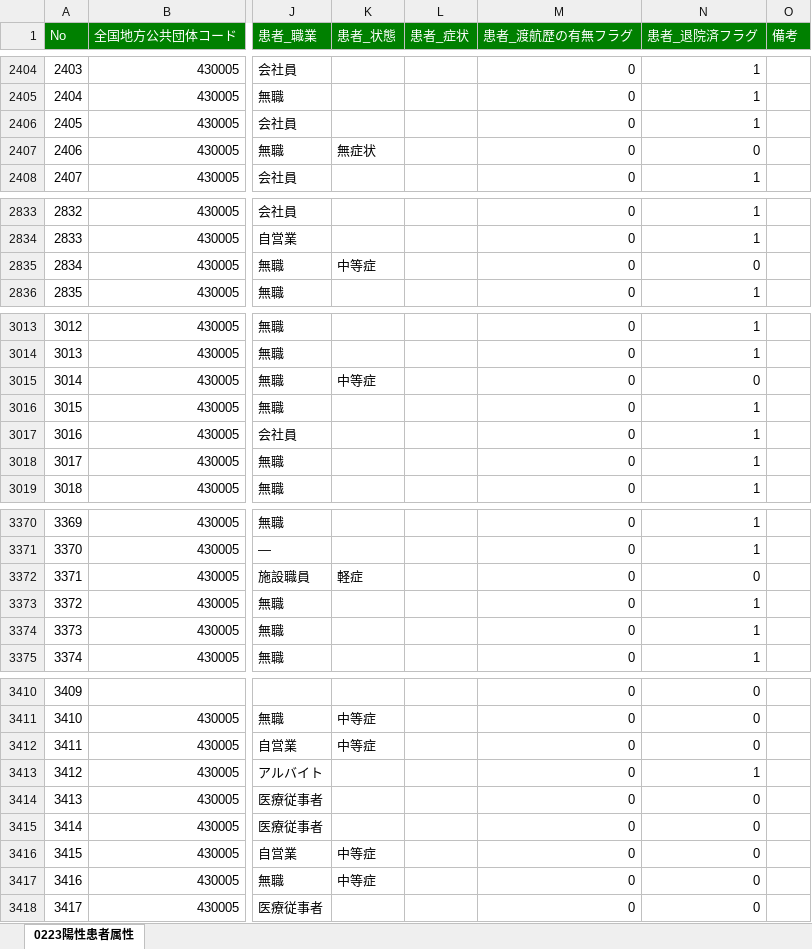
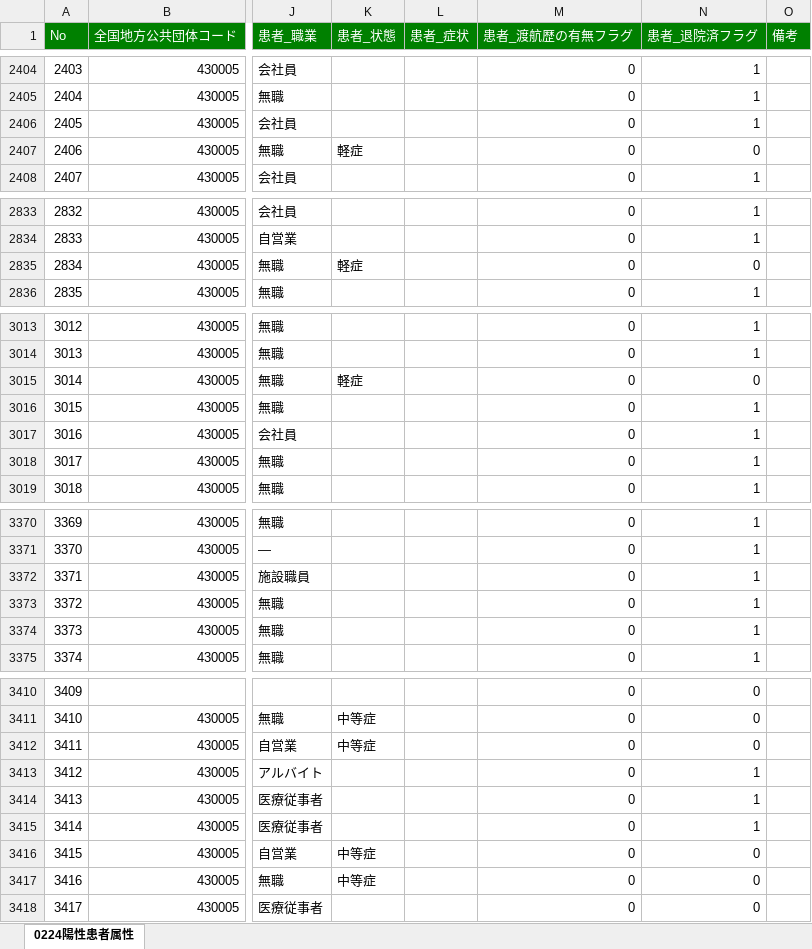
Before and after one commit to makoragi/kumamoto-covid19, an Excel workbook: kanja.xlsx, sheet 0224陽性患者属性, drawn as a sheet; only a part is shown, gaps mark what is left out; values as stored, in another font and other column widths than the file's, no borders; the diff covers the shown part only; the diff names each change by its address in the sheet, - before the commit and + after, or states it on an @@ line.

```diff
--- a/kanja.xlsx (sheet 0224陽性患者属性)
+++ b/kanja.xlsx (sheet 0224陽性患者属性)
-sheet tab: 0223陽性患者属性
+sheet tab: 0224陽性患者属性
-K2407 (患者_状態): 無症状
+K2407 (患者_状態): 軽症
-K2835 (患者_状態): 中等症
+K2835 (患者_状態): 軽症
-K3015 (患者_状態): 中等症
+K3015 (患者_状態): 軽症
-K3372 (患者_状態): 軽症
+K3372 (患者_状態): (empty)
-N3372 (患者_退院済フラグ): 0
+N3372 (患者_退院済フラグ): 1
-N3414:N3415 (患者_退院済フラグ): 0
+N3414:N3415 (患者_退院済フラグ): 1
```
Also changed, not shown: 5 edited cells elsewhere in this sheet, kensa.xlsx, 1 other file.
